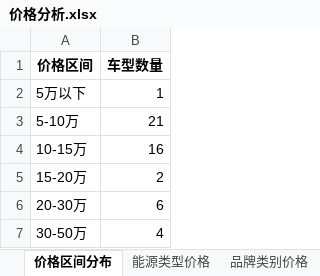
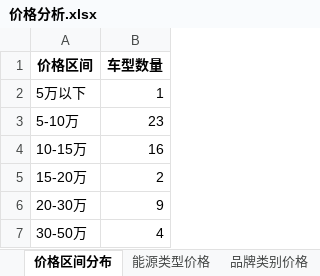
Before and after one commit to wuuzhenbei/auto-market-analysis, an Excel workbook: data/excel/价格分析.xlsx, sheet 价格区间分布, drawn as a sheet; values as stored, in another font and other column widths than the file's, no borders; the diff names each change by its address in the sheet, - before the commit and + after, or states it on an @@ line.

```diff
--- a/data/excel/价格分析.xlsx (sheet 价格区间分布)
+++ b/data/excel/价格分析.xlsx (sheet 价格区间分布)
-B3 (车型数量): 21
+B3 (车型数量): 23
-B6 (车型数量): 6
+B6 (车型数量): 9
```
Also changed, not shown: sheet 能源类型价格, sheet 品牌类别价格, data/excel/口碑评分分析.xlsx, data/excel/品牌销量排名.xlsx, 15 other files.
